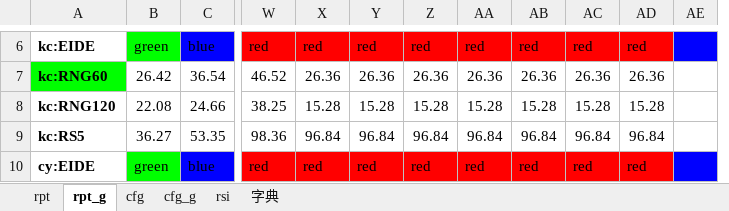
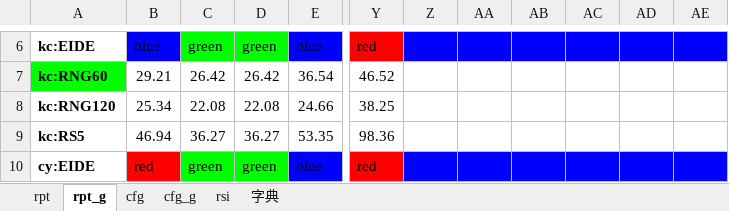
Before and after one commit to aixingkong/view, an Excel workbook: report_2411.xlsx, sheet rpt_g, drawn as a sheet; only a part is shown, gaps mark what is left out; values as stored, in another font and other column widths than the file's, no borders; conditional formats not drawn; removed rows and columns are numbered as before the commit, all else as after; the diff covers the shown part only; the diff names each change by its address in the sheet, - before the commit and + after, or states it on an @@ line.

```diff
--- a/report_2411.xlsx (sheet rpt_g)
+++ b/report_2411.xlsx (sheet rpt_g)
+column B, rows 6-10: blue | 29.21 | 25.34 | 46.94 | red
+column C, rows 6-10: green | 26.42 | 22.08 | 36.27 | green
-column AD, rows 6-10: red | 26.36 | 15.28 | 96.84 | red
-column AE, empty
-Z6: red
+Z6: (empty)
-Z6:AE6 fill: #FF0000
+Z6:AE6 fill: #0000FF
-AA6: red
+AA6: (empty)
-AB6: red
+AB6: (empty)
-AC6: red
+AC6: (empty)
-AD6: red
+AD6: (empty)
-AE6: red
+AE6: (empty)
-Z7: 26.36
+Z7: (empty)
-AA7: 26.36
+AA7: (empty)
-AB7: 26.36
+AB7: (empty)
-AC7: 26.36
+AC7: (empty)
-AD7: 26.36
+AD7: (empty)
-AE7: 26.36
+AE7: (empty)
-Z8: 15.28
+Z8: (empty)
-AA8: 15.28
+AA8: (empty)
-AB8: 15.28
+AB8: (empty)
-AC8: 15.28
+AC8: (empty)
-AD8: 15.28
+AD8: (empty)
-AE8: 15.28
+AE8: (empty)
-Z9: 96.84
+Z9: (empty)
-AA9: 96.84
+AA9: (empty)
-AB9: 96.84
+AB9: (empty)
-AC9: 96.84
+AC9: (empty)
-AD9: 96.84
+AD9: (empty)
-AE9: 96.84
+AE9: (empty)
-Z10: red
+Z10: (empty)
-Z10:AE10 fill: #FF0000
+Z10:AE10 fill: #0000FF
-AA10: red
+AA10: (empty)
-AB10: red
+AB10: (empty)
-AC10: red
+AC10: (empty)
-AD10: red
+AD10: (empty)
-AE10: red
+AE10: (empty)
```
Also changed, not shown: 48 edited cells and cell formats elsewhere in this sheet, sheet rpt, 8 other files.
